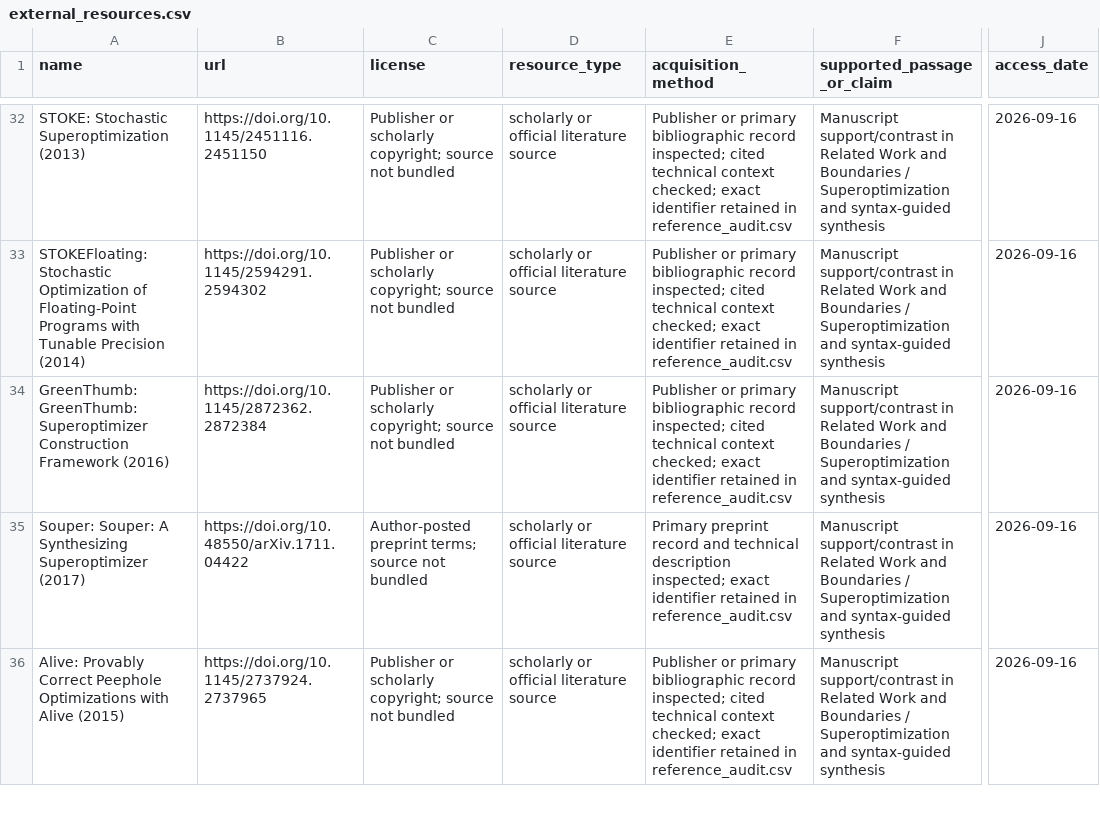
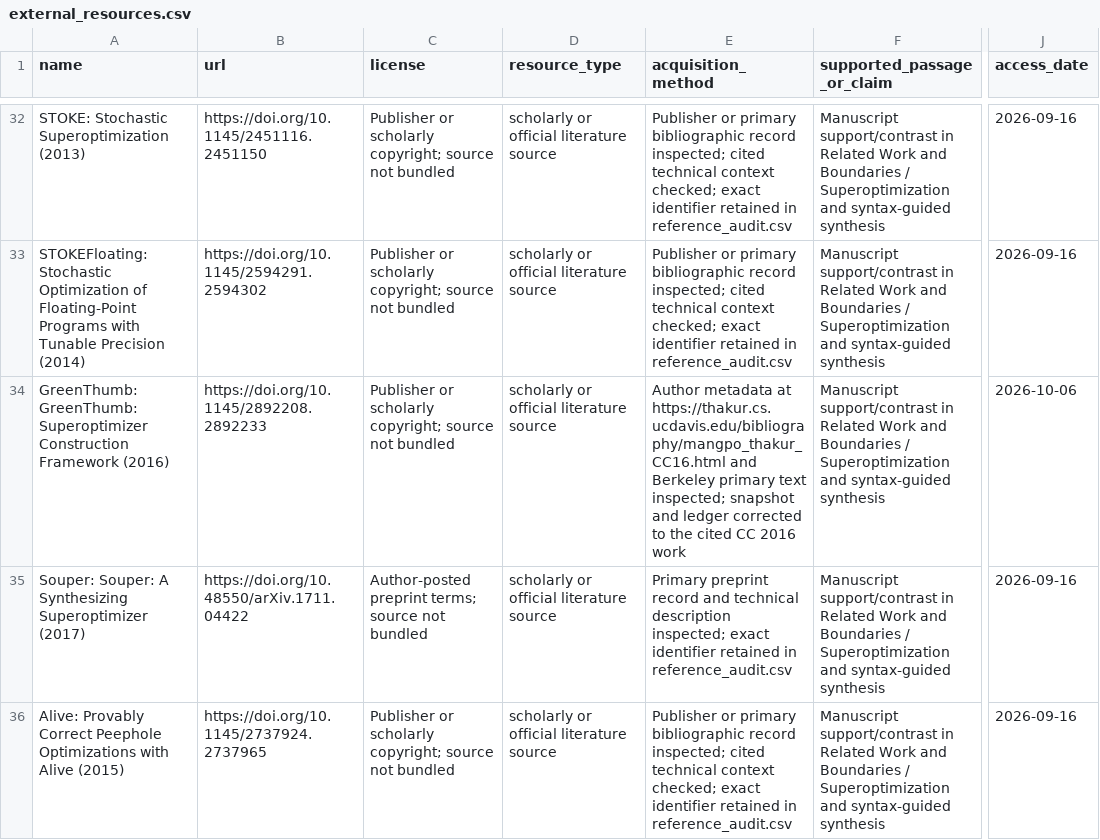
Before and after one commit to Haoyi-Zhang/TwoSumLower, a CSV file: external_resources.csv, drawn as a sheet; only a part is shown, gaps mark what is left out; the diff names each change by its address in the sheet, - before the commit and + after, or states it on an @@ line.

```diff
--- a/external_resources.csv
+++ b/external_resources.csv
-B34 (url): https://doi.org/10.1145/2872362.2872384
+B34 (url): https://doi.org/10.1145/2892208.2892233
-E34 (acquisition_method): Publisher or primary bibliographic record inspected; cited technical context checked; exact identifier retained in reference_audit.csv
+E34 (acquisition_method): Author metadata at https://thakur.cs.ucdavis.edu/bibliography/mangpo_thakur_CC16.html and Berkeley primary text inspected; snapshot and ledger corrected to the cited CC 2016 work
-J34 (access_date): 2026-09-16
+J34 (access_date): 2026-10-06
```
Also changed, not shown: claim_evidence_ledger.csv, reference_audit.csv, 13 other files.
